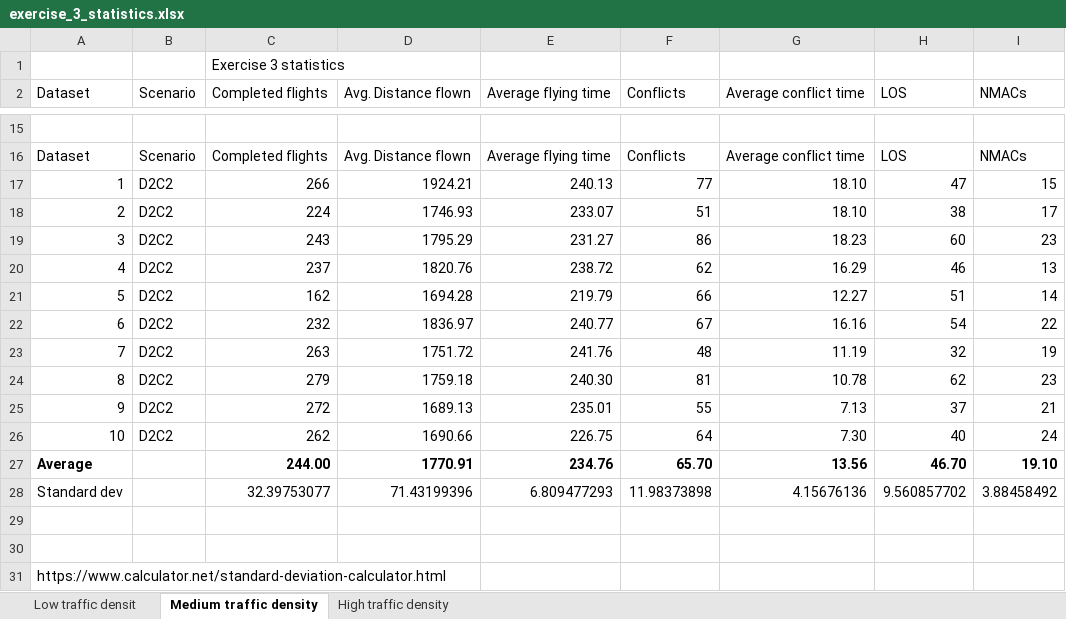
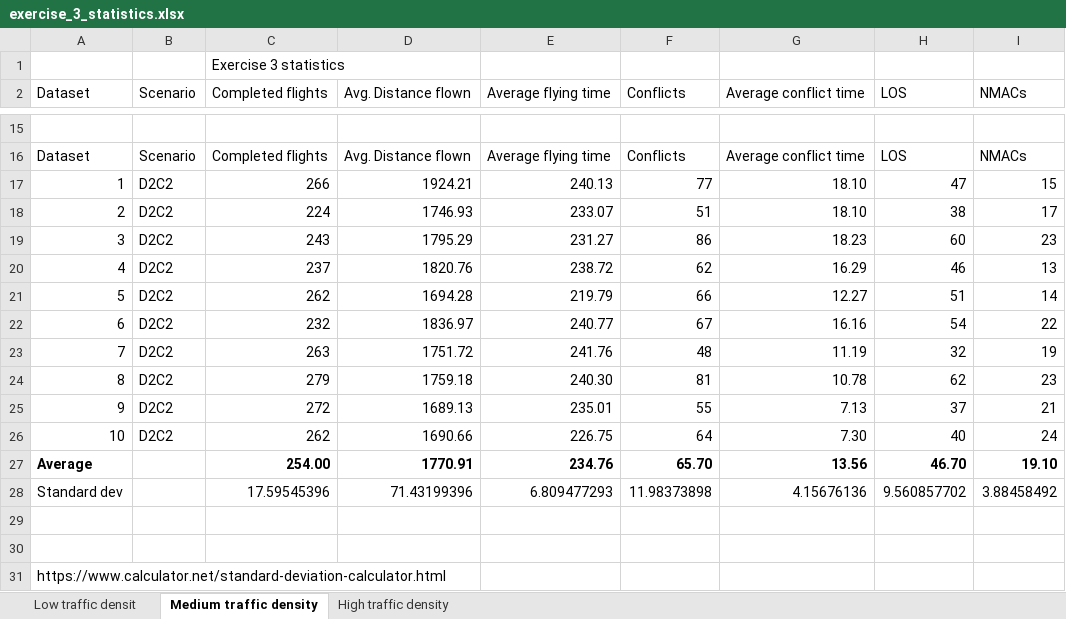
Before and after one commit to USEPE-SesarJU/scenarios, an Excel workbook: exercise_3/output/exercise_3_statistics.xlsx, sheet Medium traffic density, drawn as a sheet; only a part is shown, gaps mark what is left out; values as stored, in another font and other column widths than the file's, no borders; the diff names each change by its address in the sheet, - before the commit and + after, or states it on an @@ line.

Commit message:
Corrected some numbers.

```diff
--- a/exercise_3/output/exercise_3_statistics.xlsx (sheet Medium traffic density)
+++ b/exercise_3/output/exercise_3_statistics.xlsx (sheet Medium traffic density)
-C21 (Completed flights): 162
+C21 (Completed flights): 262
-C27 (Completed flights): 244.00
+C27 (Completed flights): 254.00
-C28 (Completed flights): 32.39753077
+C28 (Completed flights): 17.59545396
```
